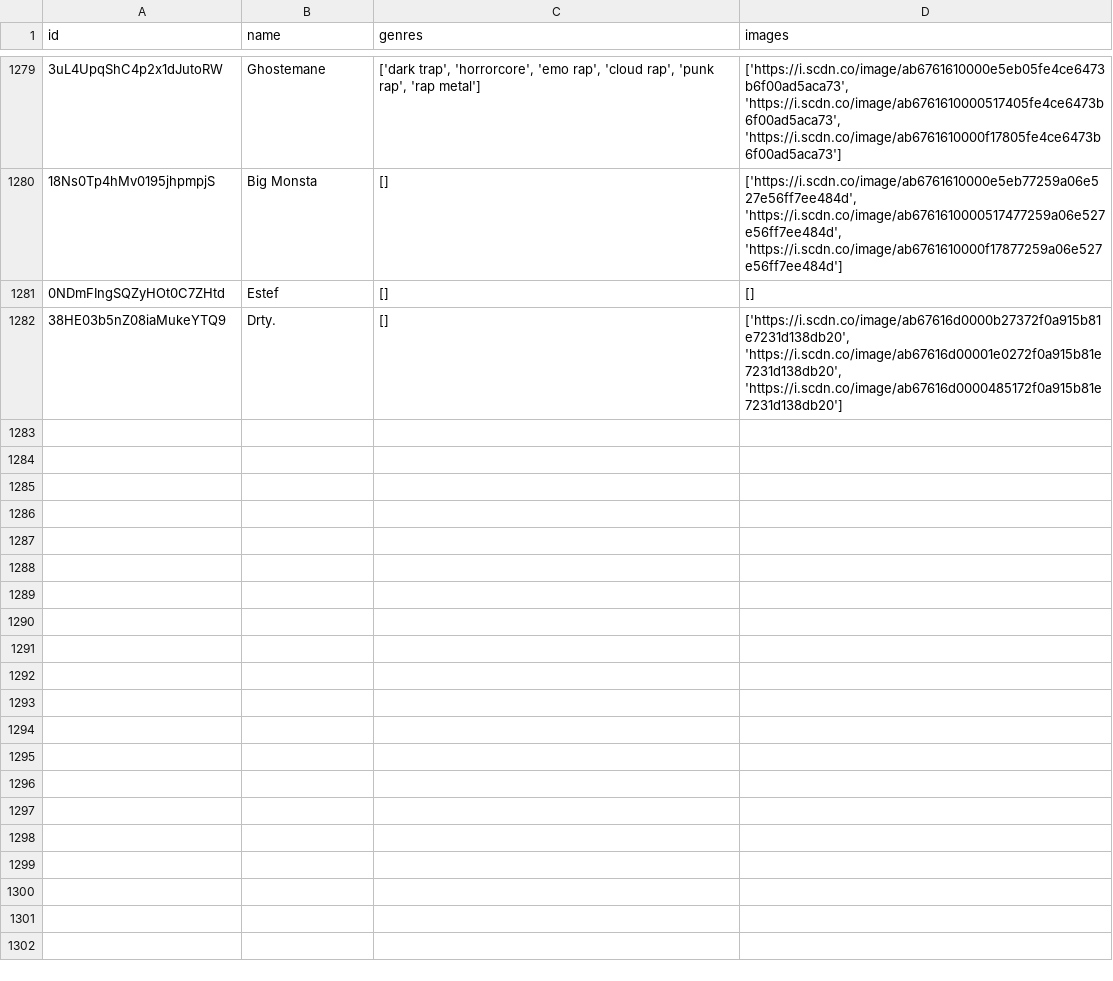
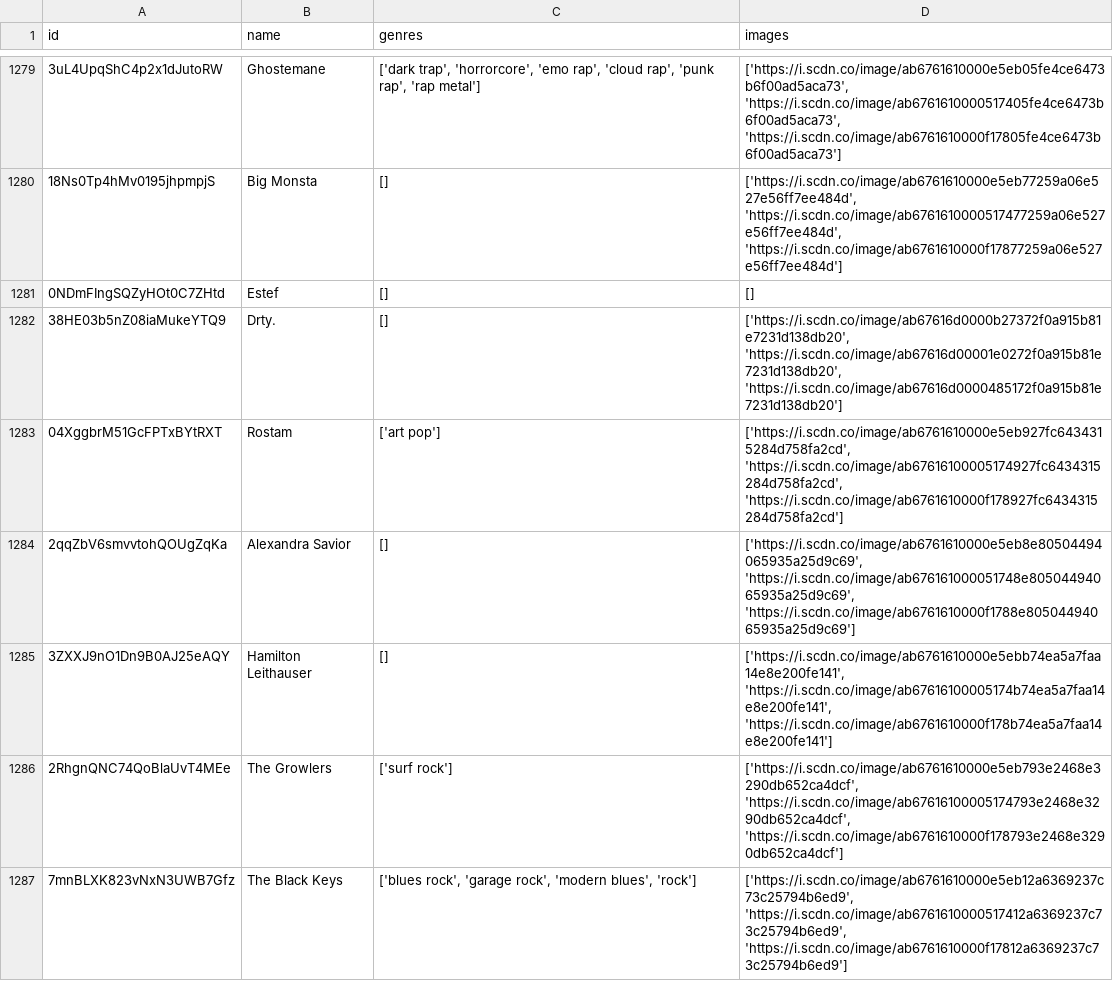
Before and after one commit to iochoa808/SpotifyData, a CSV file: data/artists.csv, drawn as a sheet; only a part is shown, gaps mark what is left out; the diff names each change by its address in the sheet, - before the commit and + after, or states it on an @@ line.

```diff
--- a/data/artists.csv
+++ b/data/artists.csv
+row 1283: 04XggbrM51GcFPTxBYtRXT | Rostam | ['art pop'] | ['https://i.scdn.co/image/ab6761610000e5eb927fc6434315284d758fa2cd', 'https://i.scdn.co/image/ab67616100005174927fc6434315284d758fa2cd', 'https://i.scdn.co/image/ab6761610000f178927fc6434315284d758fa2cd']
+row 1284: 2qqZbV6smvvtohQOUgZqKa | Alexandra Savior | [] | ['https://i.scdn.co/image/ab6761610000e5eb8e80504494065935a25d9c69', 'https://i.scdn.co/image/ab676161000051748e80504494065935a25d9c69', 'https://i.scdn.co/image/ab6761610000f1788e80504494065935a25d9c69']
+row 1285: 3ZXXJ9nO1Dn9B0AJ25eAQY | Hamilton Leithauser | [] | ['https://i.scdn.co/image/ab6761610000e5ebb74ea5a7faa14e8e200fe141', 'https://i.scdn.co/image/ab67616100005174b74ea5a7faa14e8e200fe141', 'https://i.scdn.co/image/ab6761610000f178b74ea5a7faa14e8e200fe141']
+row 1286: 2RhgnQNC74QoBlaUvT4MEe | The Growlers | ['surf rock'] | ['https://i.scdn.co/image/ab6761610000e5eb793e2468e3290db652ca4dcf', 'https://i.scdn.co/image/ab67616100005174793e2468e3290db652ca4dcf', 'https://i.scdn.co/image/ab6761610000f178793e2468e3290db652ca4dcf']
+row 1287: 7mnBLXK823vNxN3UWB7Gfz | The Black Keys | ['blues rock', 'garage rock', 'modern blues', 'rock'] | ['https://i.scdn.co/image/ab6761610000e5eb12a6369237c73c25794b6ed9', 'https://i.scdn.co/image/ab6761610000517412a6369237c73c25794b6ed9', 'https://i.scdn.co/image/ab6761610000f17812a6369237c73c25794b6ed9']
```
Also changed, not shown: data/recently_played.csv, data/songs.csv, 1 other file.
